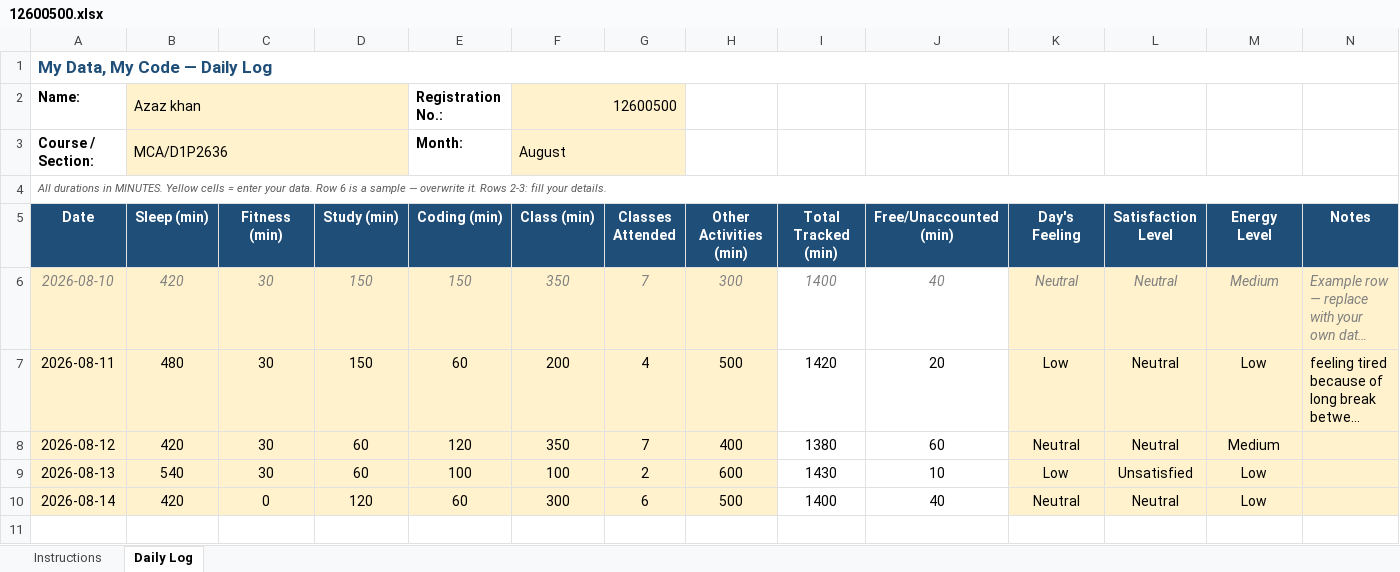
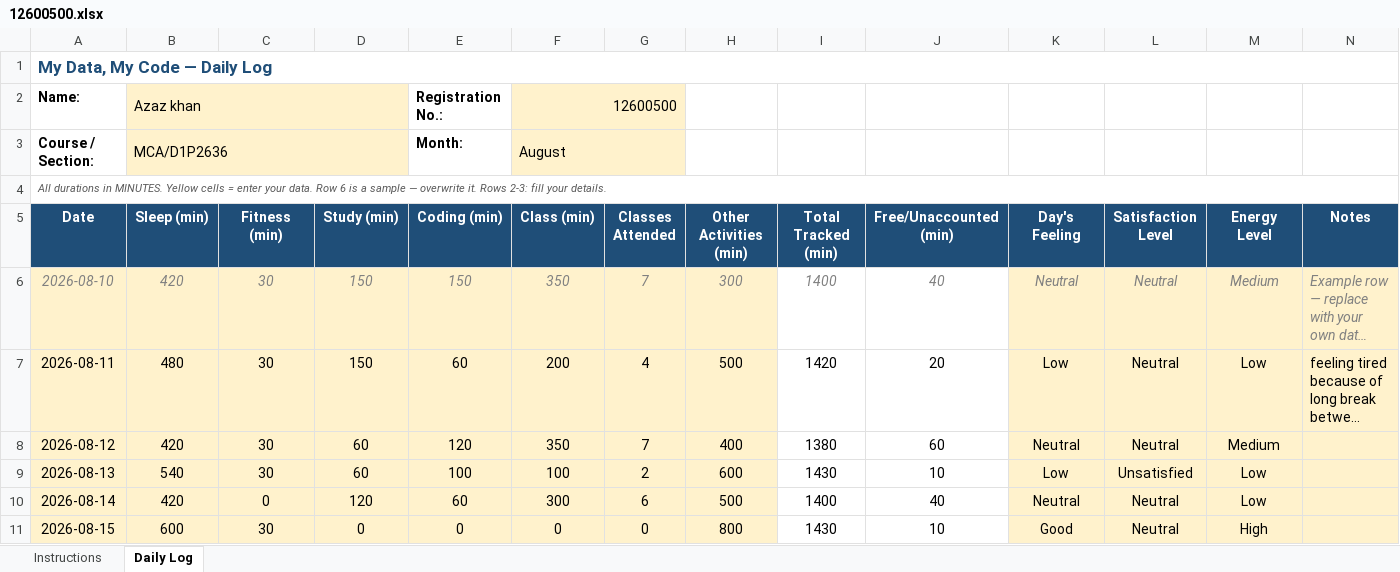
Before and after one commit to Ajaj0000/cap776, an Excel workbook: 12600500.xlsx, sheet Daily Log, drawn as a sheet; long unchanged cells end in …; values as stored, in another font and other column widths than the file's, no borders; conditional formats not drawn; the diff names each change by its address in the sheet, - before the commit and + after, or states it on an @@ line.

Commit message:
15-aug-2026

```diff
--- a/12600500.xlsx (sheet Daily Log)
+++ b/12600500.xlsx (sheet Daily Log)
+row 11: 2026-08-15 | 600 | 30 | 0 | 0 | 0 | 0 | 800 | 1430 | 10 | Good | Neutral | High
```
